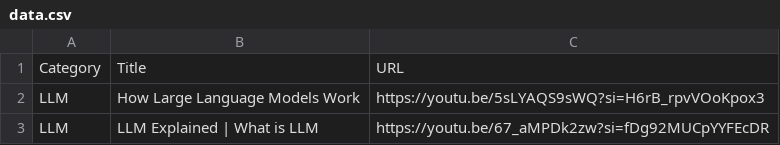
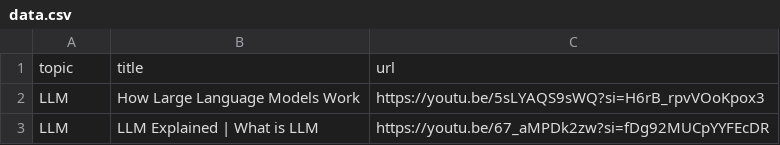
Before and after one commit to Hamhunter23/H2S, a CSV file: skillforage/public/data.csv, drawn as a sheet; only a part is shown.

```diff
--- a/skillforage/public/data.csv
+++ b/skillforage/public/data.csv
@@ -1,2 +1,2 @@
-Category,Title,URL
+topic,title,url
 LLM,How Large Language Models Work,https://youtu.be/5sLYAQS9sWQ?si=H6rB_rpvVOoKpox3
```
Also changed, not shown: 9 other files.
